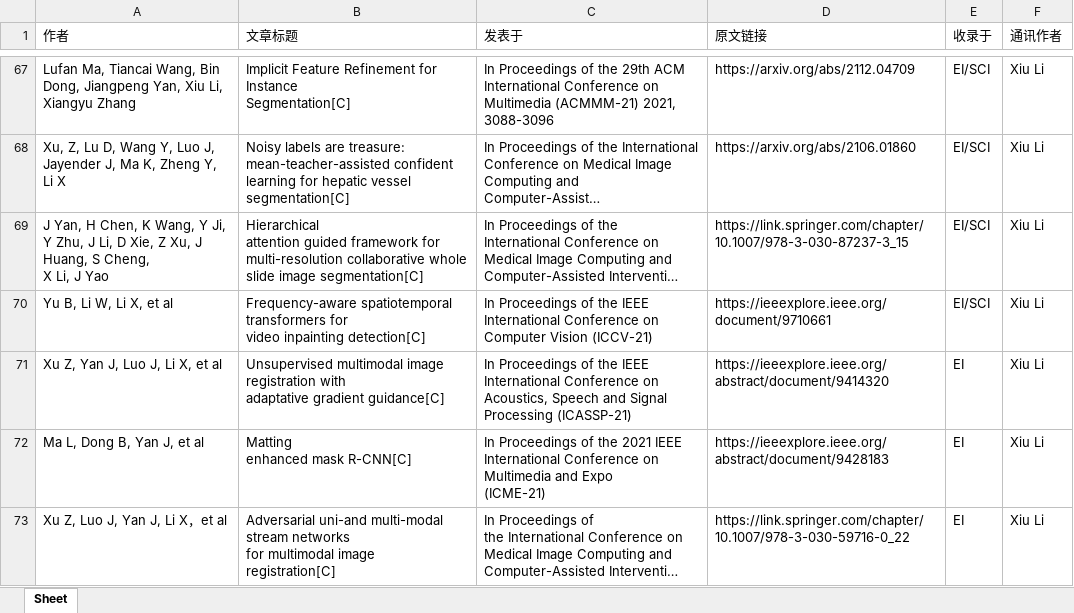
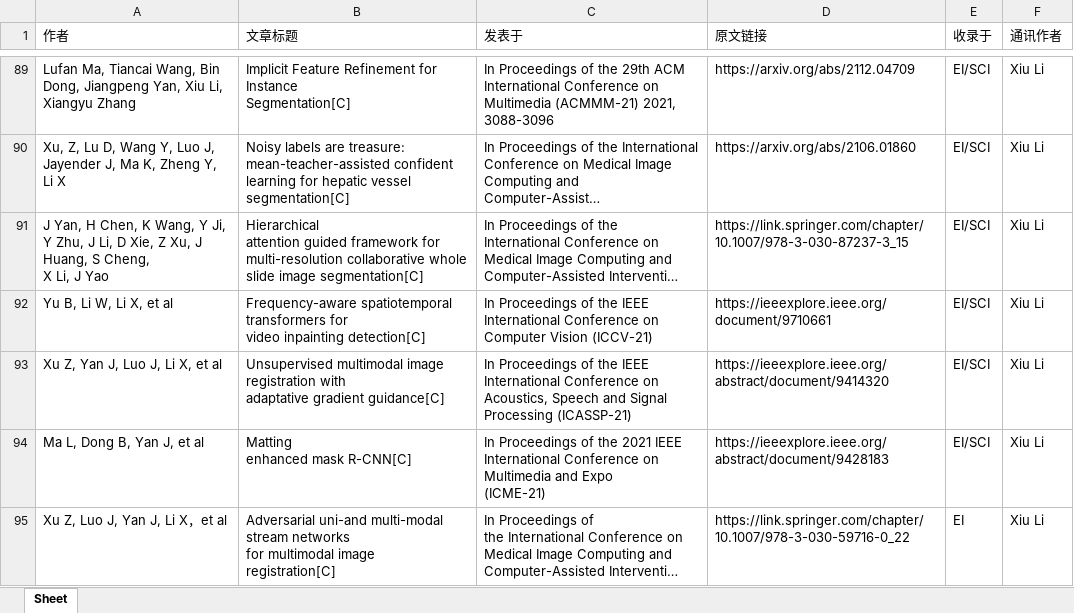
Before and after one commit to THUSIGSICLAB/thu.github.io, an Excel workbook: thusigsiclab_articles.xlsx, sheet Sheet, drawn as a sheet; only a part is shown, gaps mark what is left out; long unchanged cells end in …; values as stored, in another font and other column widths than the file's, no borders; addresses are those after the commit; the diff covers the shown part only; the diff names each change by its address in the sheet, - before the commit and + after, or states it on an @@ line.

```diff
--- a/thusigsiclab_articles.xlsx (sheet Sheet)
+++ b/thusigsiclab_articles.xlsx (sheet Sheet)
-E93:E94 (收录于): EI
+E93:E94 (收录于): EI/SCI
```
Also changed, not shown: 22 added rows, 1 moved row and 14 edited cells elsewhere in this sheet, 1 other file.
